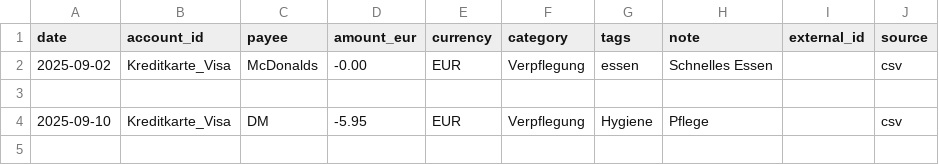
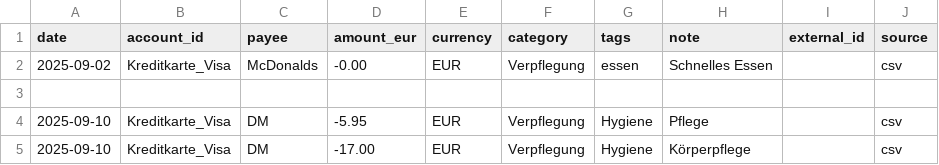
Before and after one commit to abdel0909/finanz-agent, a CSV file: data/inbox/verpflegung.csv, drawn as a sheet; the diff names each change by its address in the sheet, - before the commit and + after, or states it on an @@ line.

Commit message:
Update verpflegung.csv

```diff
--- a/data/inbox/verpflegung.csv
+++ b/data/inbox/verpflegung.csv
+row 5: 2025-09-10 | Kreditkarte_Visa | DM | -17.00 | EUR | Verpflegung | Hygiene | Körperpflege |  | csv
```
